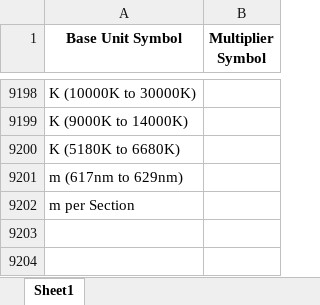
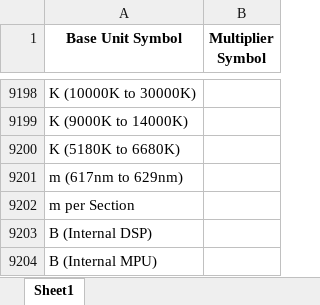
Before and after one commit to Hima9791/map, an Excel workbook: mapping.xlsx, sheet Sheet1, drawn as a sheet; only a part is shown, gaps mark what is left out; values as stored, in another font and other column widths than the file's, no borders; the diff names each change by its address in the sheet, - before the commit and + after, or states it on an @@ line.

Commit message:
Update mapping file via Streamlit app

```diff
--- a/mapping.xlsx (sheet Sheet1)
+++ b/mapping.xlsx (sheet Sheet1)
+row 9203: B (Internal DSP)
+row 9204: B (Internal MPU)
```
